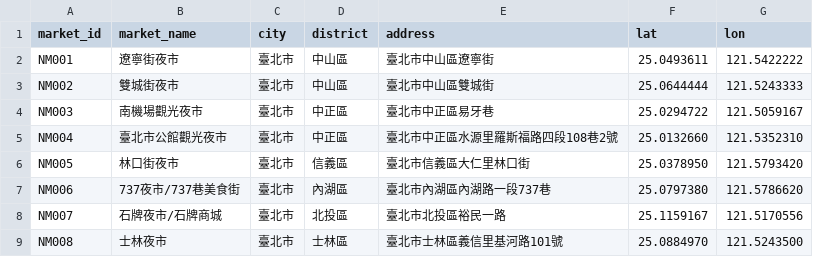
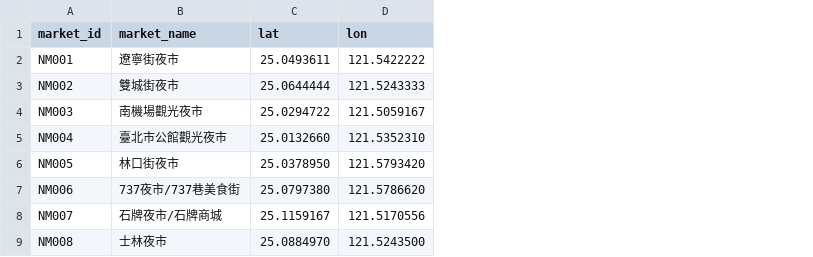
Before and after one commit to eason-hongyiyeh/Multi-objective-route-optimization, a CSV file: night_markets/night_markets.csv, drawn as a sheet; only a part is shown; the diff names each change by its address in the sheet, - before the commit and + after, or states it on an @@ line.

```diff
--- a/night_markets/night_markets.csv
+++ b/night_markets/night_markets.csv
-column C (city), rows 2-9: all 臺北市
-column D (district), rows 2-9: 中山區 | 中山區 | 中正區 | 中正區 | 信義區 | 內湖區 | 北投區 | 士林區
-column E (address), rows 2-9: 臺北市中山區遼寧街 | 臺北市中山區雙城街 | 臺北市中正區易牙巷 | 臺北市中正區水源里羅斯福路四段108巷2號 | 臺北市信義區大仁里林口街 | 臺北市內湖區內湖路一段737巷 | 臺北市北投區裕民一路 | 臺北市士林區義信里基河路101號
```
Also changed, not shown: night_markets/market_stops.csv, 2 other files.
